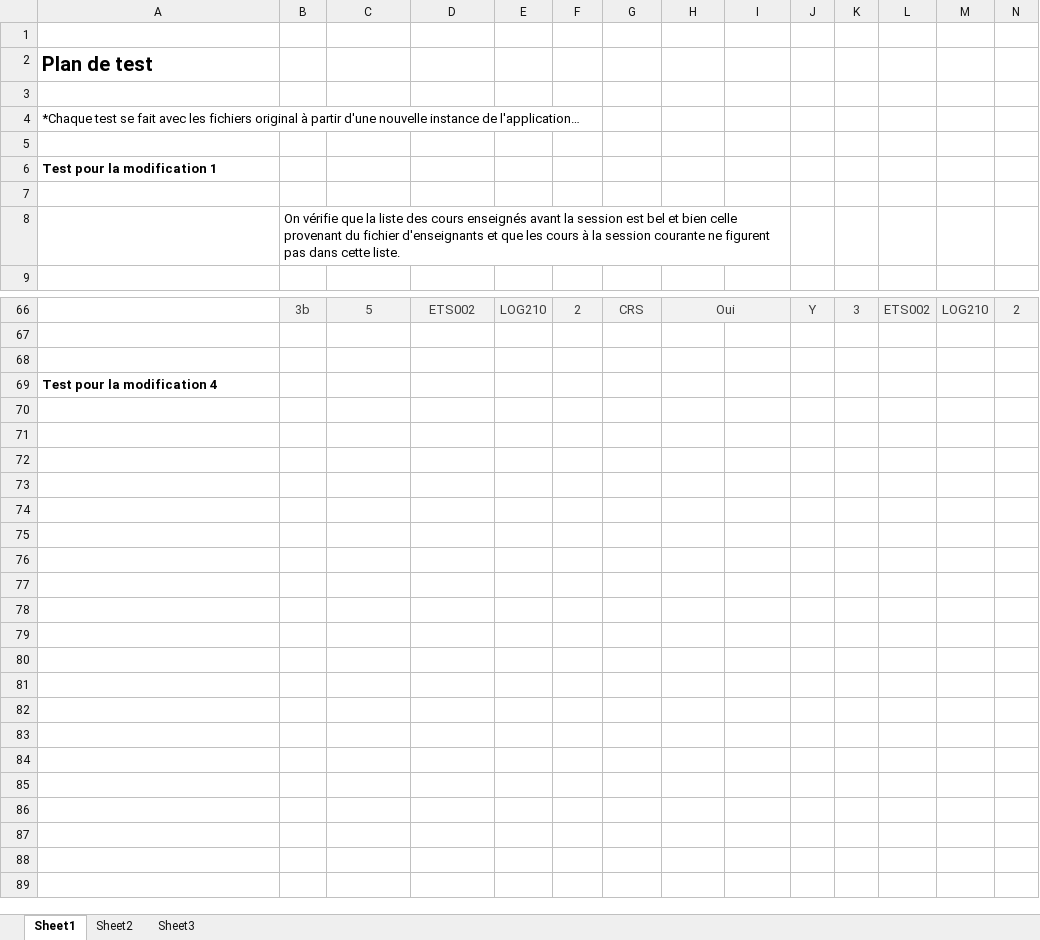
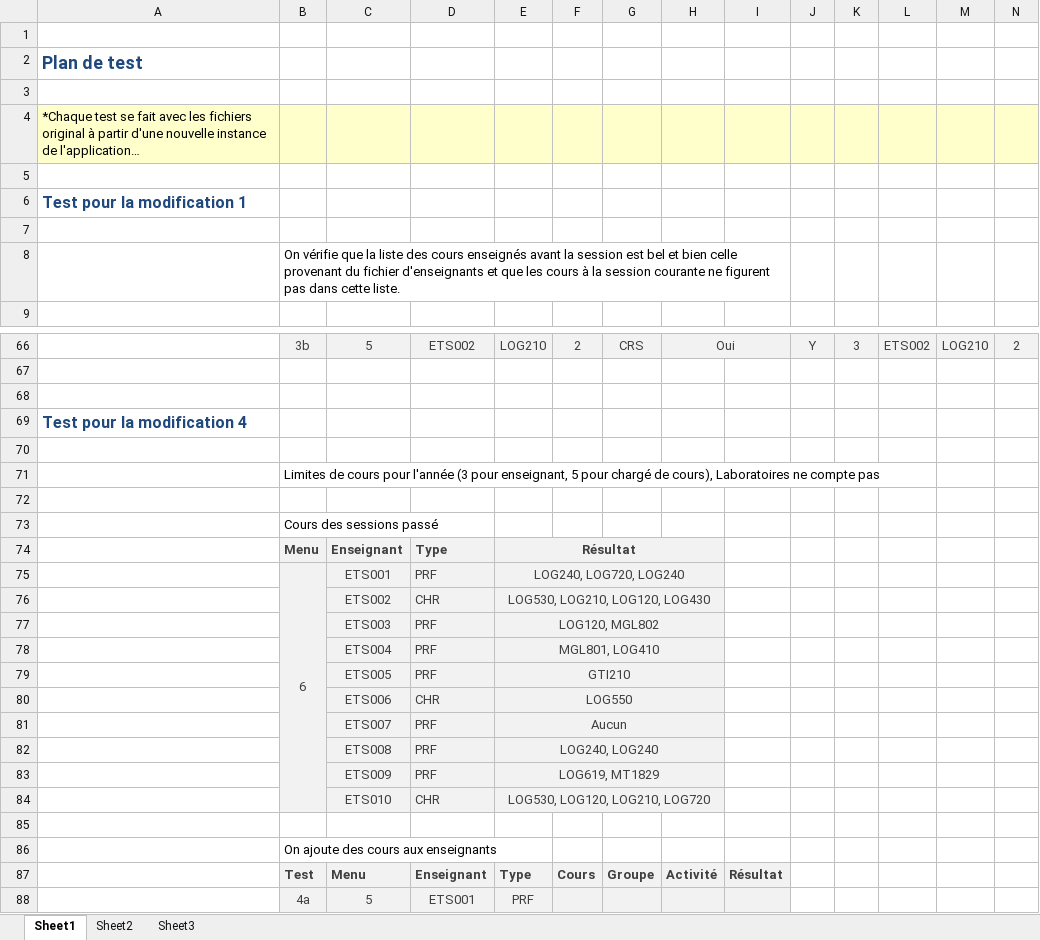
Before and after one commit to ignacebertrand/lab-xavier-js, an Excel workbook: LOG430-TP2/doc/Plan de test.xlsx, sheet Sheet1, drawn as a sheet; only a part is shown, gaps mark what is left out; values as stored, in another font and other column widths than the file's, no borders; the diff covers the shown part only; the diff names each change by its address in the sheet, - before the commit and + after, or states it on an @@ line.

```diff
--- a/LOG430-TP2/doc/Plan de test.xlsx (sheet Sheet1)
+++ b/LOG430-TP2/doc/Plan de test.xlsx (sheet Sheet1)
-A2 text colour: black
+A2 text colour: #1F497D, text size: smaller
-A4:N4 fill: none
+A4:N4 fill: #FFFFCC
-A6 text colour: black
+A6 text colour: #1F497D, text size: larger
-A69 text colour: black
+A69 text colour: #1F497D, text size: larger
+row 70: (empty)
+row 71:  | Limites de cours pour l'année (3 pour enseignant, 5 pour chargé de cours), Laboratoires ne compte pas
+row 72: (empty)
+row 73:  | Cours des sessions passé
+row 74:  | Menu | Enseignant | Type | Résultat
+row 75:  | 6 | ETS001 | PRF | LOG240, LOG720, LOG240
+row 76:  |  | ETS002 | CHR | LOG530, LOG210, LOG120, LOG430
+row 77:  |  | ETS003 | PRF | LOG120, MGL802
+row 78:  |  | ETS004 | PRF | MGL801, LOG410
+row 79:  |  | ETS005 | PRF | GTI210
+row 80:  |  | ETS006 | CHR | LOG550
+row 81:  |  | ETS007 | PRF | Aucun
+row 82:  |  | ETS008 | PRF | LOG240, LOG240
+row 83:  |  | ETS009 | PRF | LOG619, MT1829
+row 84:  |  | ETS010 | CHR | LOG530, LOG120, LOG210, LOG720
+row 85: (empty)
+row 86:  | On ajoute des cours aux enseignants
+row 87:  | Test | Menu | Enseignant | Type | Cours | Groupe | Activité | Résultat
+row 88:  | 4a | 5 | ETS001 | PRF
```
Also changed, not shown: cell formats elsewhere in this sheet.
